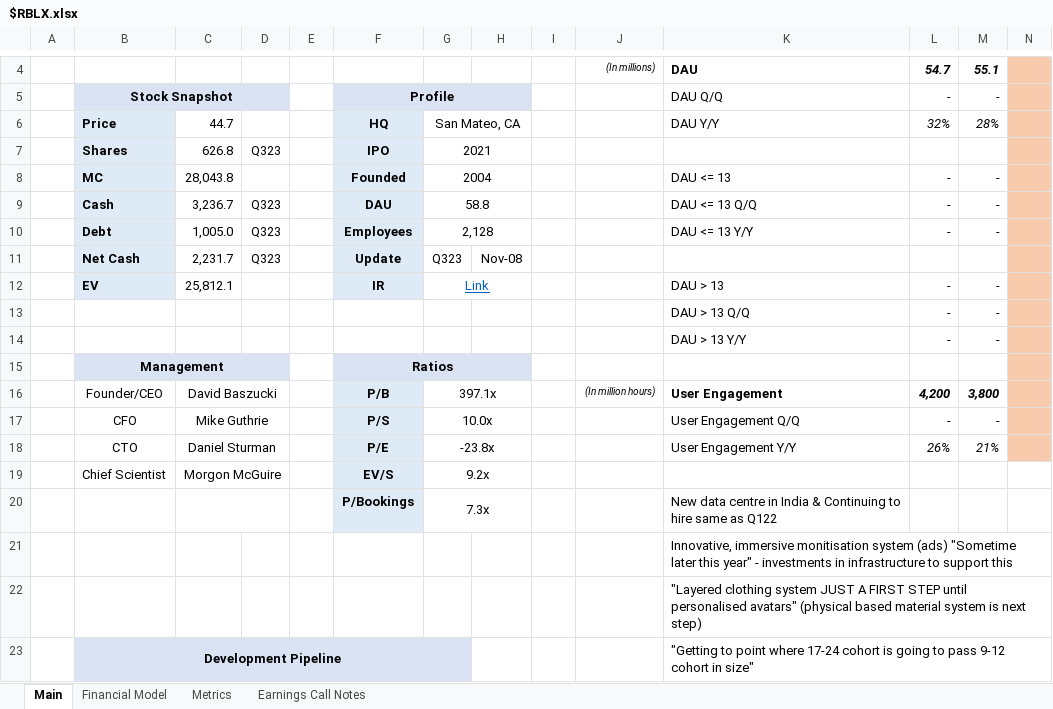
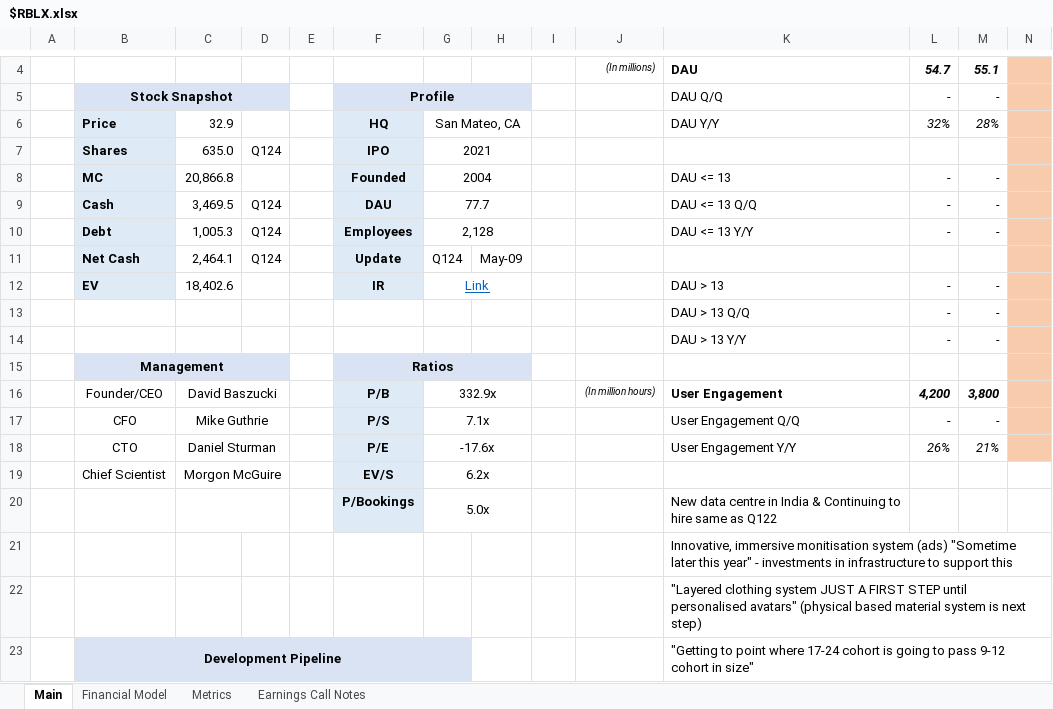
Before and after one commit to Charlie-Hill/Financial-Models, an Excel workbook: $RBLX.xlsx, sheet Main, drawn as a sheet; only a part is shown, gaps mark what is left out; values as stored, in another font and other column widths than the file's, no borders; charts and pictures not drawn; removed rows and columns are numbered as before the commit, all else as after; rows hold the shown columns only; the diff names each change by its address in the sheet, - before the commit and + after, or states it on an @@ line.

Commit message:
$RBLX Q124

```diff
--- a/$RBLX.xlsx (sheet Main)
+++ b/$RBLX.xlsx (sheet Main)
-C6: 44.7
+C6: 32.9
-C7: 626.8
+C7: 635.0
-D7: Q323
+D7: Q124
-C8: 28,043.8
+C8: 20,866.8
-C9: 3,236.7
+C9: 3,469.5
-D9:D10: Q323
+D9:D10: Q124
-G9: 58.8
+G9: 77.7
-C10: 1,005.0
+C10: 1,005.3
-row 11:  | Net Cash | 2,231.7 | Q323 |  | Update | Q323 | Nov-08
+row 11:  | Net Cash | 2,464.1 | Q124 |  | Update | Q124 | May-09
-C12: 25,812.1
+C12: 18,402.6
-G16: 397.1x
+G16: 332.9x
-G17: 10.0x
+G17: 7.1x
-G18: -23.8x
+G18: -17.6x
-G19: 9.2x
+G19: 6.2x
-G20: 7.3x
+G20: 5.0x
```
Also changed, not shown: sheet Financial Model, sheet Metrics, formulas that keep their value, charts or pictures.
